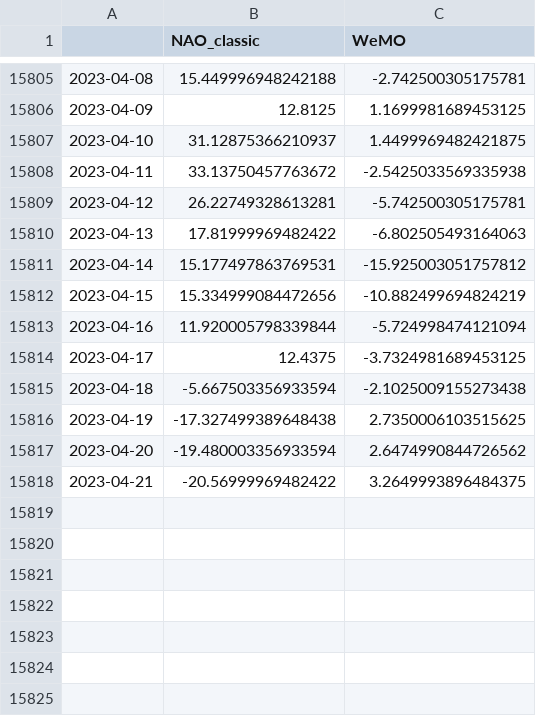
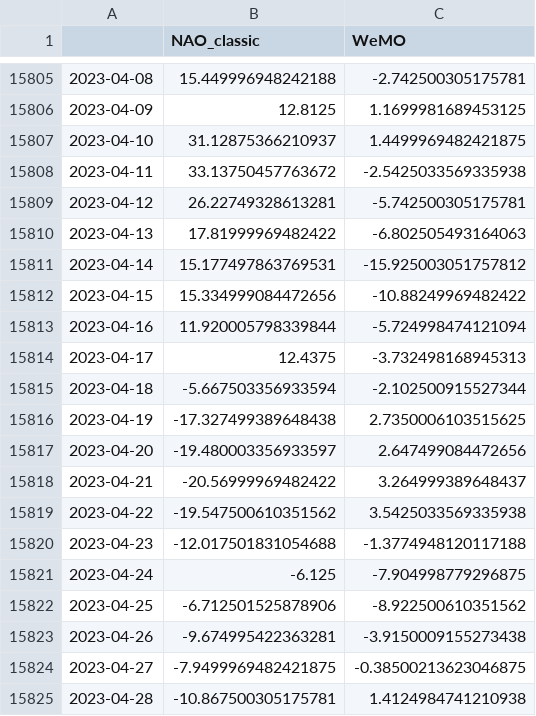
Before and after one commit to linusmagnusson/clint_ts_output, a CSV file: nao_classic_raw.csv, drawn as a sheet; only a part is shown, gaps mark what is left out.

```diff
--- a/nao_classic_raw.csv
+++ b/nao_classic_raw.csv
@@ -15811,8 +15811,15 @@
 2023-04-14,15.177497863769531,-15.925003051757812
-2023-04-15,15.334999084472656,-10.882499694824219
+2023-04-15,15.334999084472656,-10.88249969482422
 2023-04-16,11.920005798339844,-5.724998474121094
-2023-04-17,12.4375,-3.7324981689453125
-2023-04-18,-5.667503356933594,-2.1025009155273438
+2023-04-17,12.4375,-3.732498168945313
+2023-04-18,-5.667503356933594,-2.102500915527344
 2023-04-19,-17.327499389648438,2.7350006103515625
-2023-04-20,-19.480003356933594,2.6474990844726562
-2023-04-21,-20.56999969482422,3.2649993896484375
+2023-04-20,-19.480003356933597,2.647499084472656
+2023-04-21,-20.56999969482422,3.264999389648437
+2023-04-22,-19.547500610351562,3.5425033569335938
+2023-04-23,-12.017501831054688,-1.3774948120117188
+2023-04-24,-6.125,-7.904998779296875
+2023-04-25,-6.712501525878906,-8.922500610351562
+2023-04-26,-9.674995422363281,-3.9150009155273438
+2023-04-27,-7.9499969482421875,-0.38500213623046875
+2023-04-28,-10.867500305175781,1.4124984741210938
```
Also changed, not shown: area_AO500_raw.csv, seas_Euroasia_raw.csv, 11 other files.
